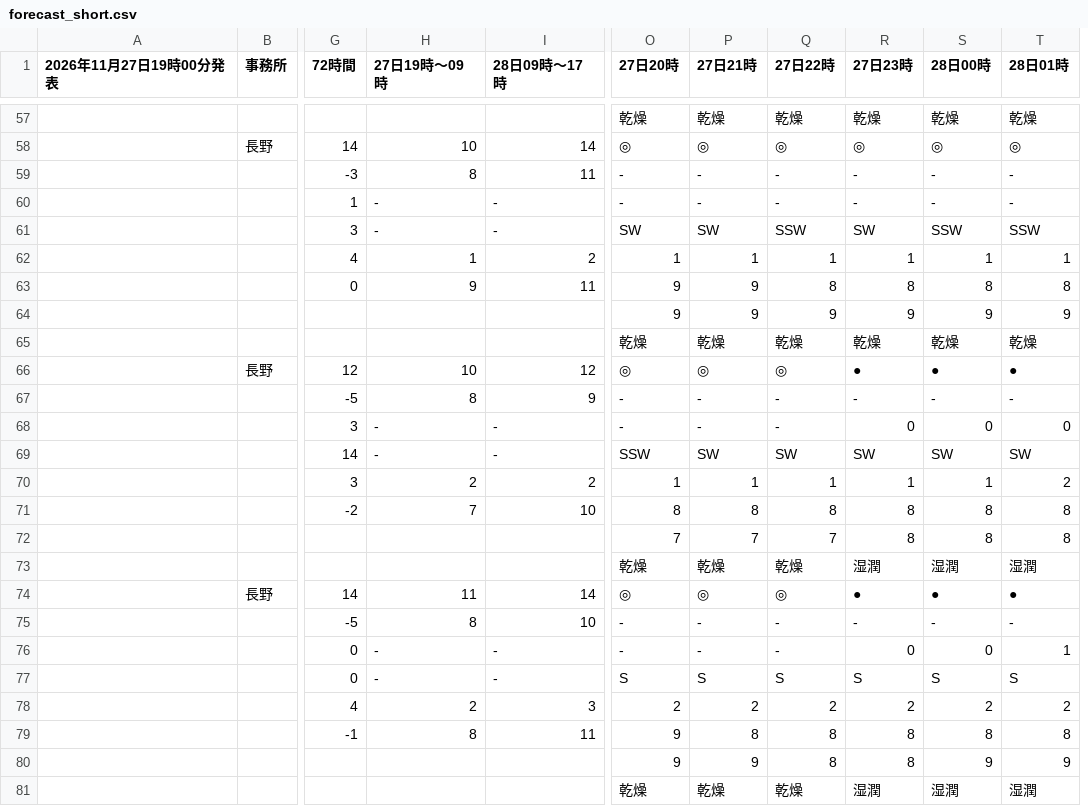
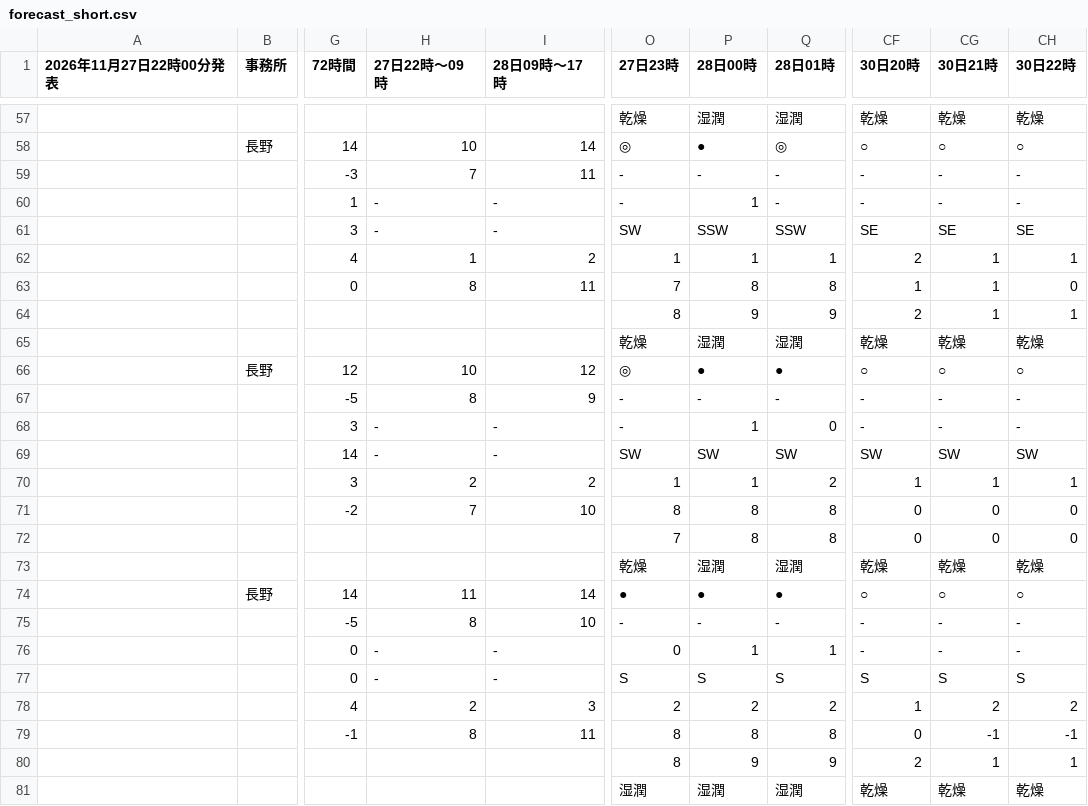
Before and after one commit to ophiuchus-hg/tenki, a CSV file: forecast_short.csv, drawn as a sheet; only a part is shown, gaps mark what is left out; removed rows and columns are numbered as before the commit, all else as after; the diff covers the shown part only; the diff names each change by its address in the sheet, - before the commit and + after, or states it on an @@ line.

```diff
--- a/forecast_short.csv
+++ b/forecast_short.csv
-column O (27日20時), rows 57-81: 乾燥 | ◎ | - | - | SW | 1 | 9 | 9 | 乾燥 | ◎ | - | - | SSW | 1 | 8 | 7 | 乾燥 | ◎ | - | - | S | 2 | 9 | 9 | 乾燥
-column P (27日21時), rows 57-81: 乾燥 | ◎ | - | - | SW | 1 | 9 | 9 | 乾燥 | ◎ | - | - | SW | 1 | 8 | 7 | 乾燥 | ◎ | - | - | S | 2 | 8 | 9 | 乾燥
-column Q (27日22時), rows 57-81: 乾燥 | ◎ | - | - | SSW | 1 | 8 | 9 | 乾燥 | ◎ | - | - | SW | 1 | 8 | 7 | 乾燥 | ◎ | - | - | S | 2 | 8 | 8 | 乾燥
+column CF (30日20時), rows 57-81: 乾燥 | ○ | - | - | SE | 2 | 1 | 2 | 乾燥 | ○ | - | - | SW | 1 | 0 | 0 | 乾燥 | ○ | - | - | S | 1 | 0 | 2 | 乾燥
+column CG (30日21時), rows 57-81: 乾燥 | ○ | - | - | SE | 1 | 1 | 1 | 乾燥 | ○ | - | - | SW | 1 | 0 | 0 | 乾燥 | ○ | - | - | S | 2 | -1 | 1 | 乾燥
+column CH (30日22時), rows 57-81: 乾燥 | ○ | - | - | SE | 1 | 0 | 1 | 乾燥 | ○ | - | - | SW | 1 | 0 | 0 | 乾燥 | ○ | - | - | S | 2 | -1 | 1 | 乾燥
-A1: 2026年11月27日19時00分発表
+A1: 2026年11月27日22時00分発表
-H1: 27日19時〜09時
+H1: 27日22時〜09時
-P57 (28日00時): 乾燥
+P57 (28日00時): 湿潤
-Q57 (28日01時): 乾燥
+Q57 (28日01時): 湿潤
-P58 (28日00時): ◎
+P58 (28日00時): ●
-H59 (27日22時〜09時): 8
+H59 (27日22時〜09時): 7
-P60 (28日00時): -
+P60 (28日00時): 1
-H63 (27日22時〜09時): 9
+H63 (27日22時〜09時): 8
-O63 (27日23時): 8
+O63 (27日23時): 7
-O64 (27日23時): 9
+O64 (27日23時): 8
-P65 (28日00時): 乾燥
+P65 (28日00時): 湿潤
-Q65 (28日01時): 乾燥
+Q65 (28日01時): 湿潤
-O66 (27日23時): ●
+O66 (27日23時): ◎
-O68 (27日23時): 0
+O68 (27日23時): -
-P68 (28日00時): 0
+P68 (28日00時): 1
-O72 (27日23時): 8
+O72 (27日23時): 7
-O73 (27日23時): 湿潤
+O73 (27日23時): 乾燥
-P76 (28日00時): 0
+P76 (28日00時): 1
```
Also changed, not shown: 44 edited cells elsewhere in this file.
